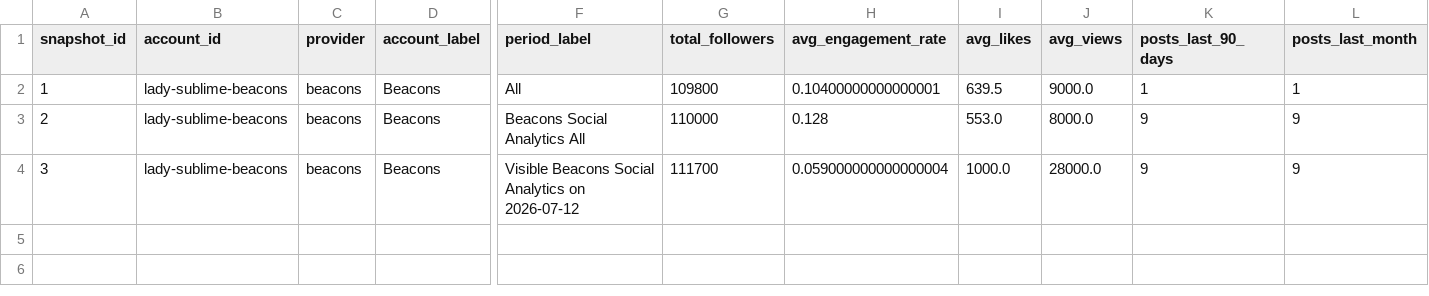
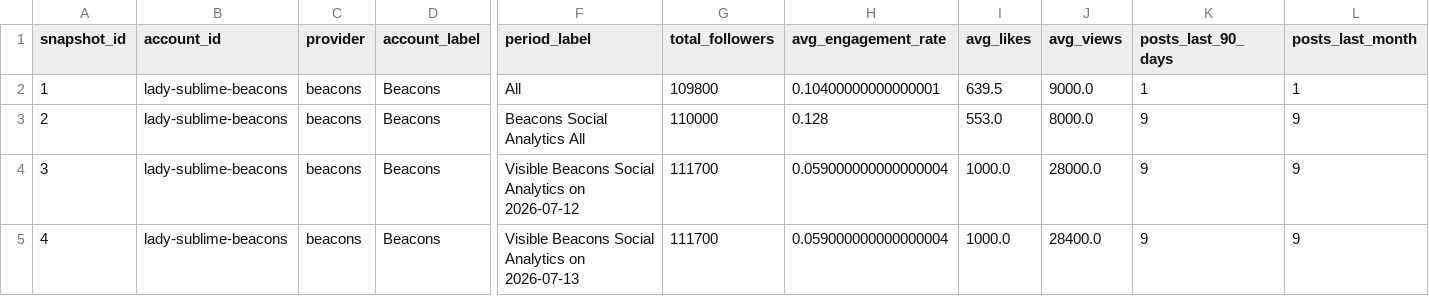
Before and after one commit to Trippaeon3/sublime-social-tracker-site, a CSV file: dashboard/data/beacons_social_history.csv, drawn as a sheet; only a part is shown, gaps mark what is left out; rows hold the shown columns only; the diff names each change by its address in the sheet, - before the commit and + after, or states it on an @@ line.

Commit message:
Refresh social dashboard snapshot

```diff
--- a/dashboard/data/beacons_social_history.csv
+++ b/dashboard/data/beacons_social_history.csv
+row 5: 4 | lady-sublime-beacons | beacons | Beacons | Visible Beacons Social Analytics on 2026-07-13 | 111700 | 0.059000000000000004 | 1000.0 | 28400.0 | 9 | 9
```
Also changed, not shown: dashboard/data/ahrefs_web_history.csv, dashboard/data/beacons_social.csv, 10 other files.
